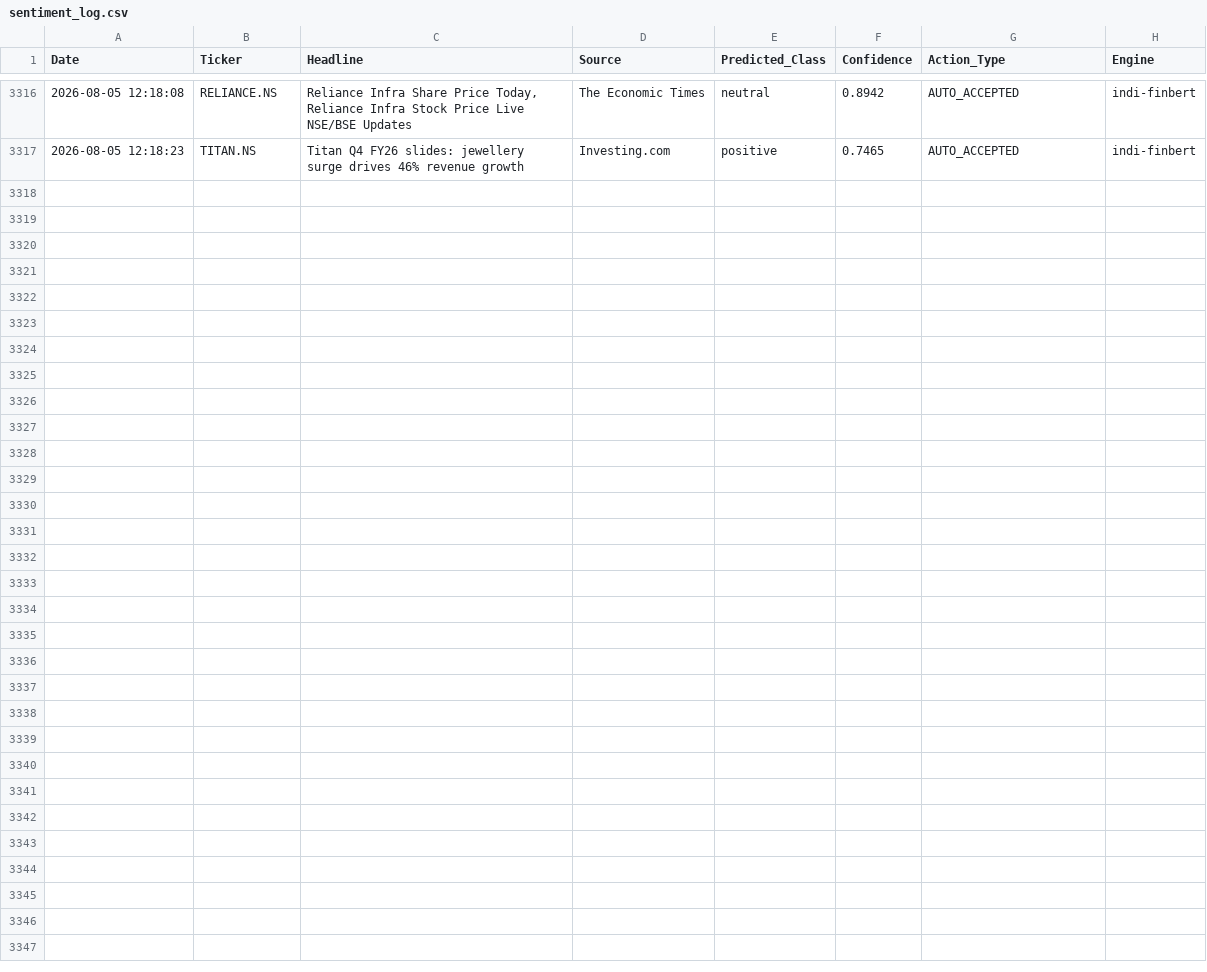
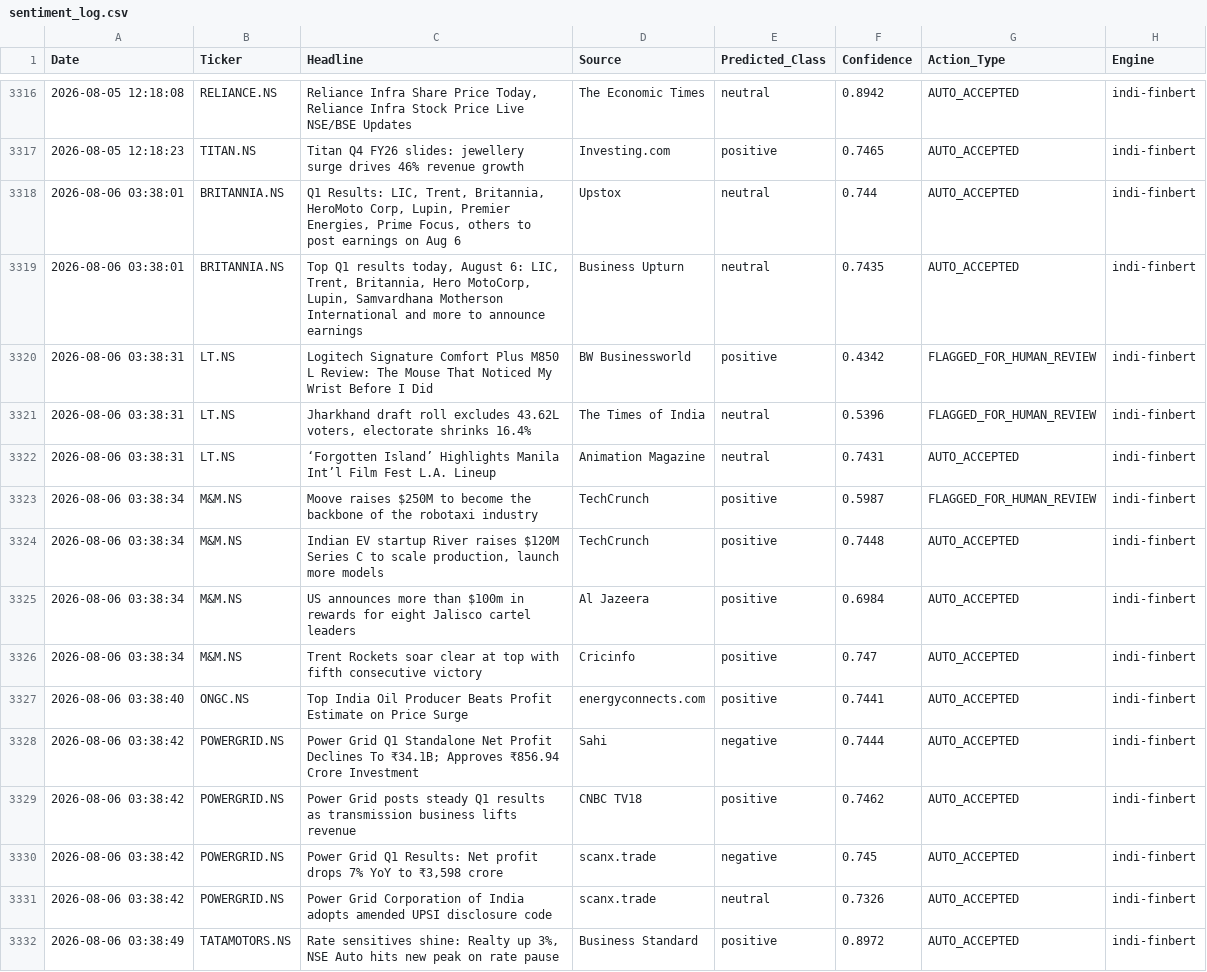
Before and after one commit to Aryanchauhan08/Indi-FinBERT, a CSV file: data/sentiment_log.csv, drawn as a sheet; only a part is shown, gaps mark what is left out.

```diff
--- a/data/sentiment_log.csv
+++ b/data/sentiment_log.csv
@@ -3317 +3317,16 @@ Date,Ticker,Headline,Source,Predicted_Class,Confidence,Action_Type,Engine
 2026-08-05 12:18:23,TITAN.NS,Titan Q4 FY26 slides: jewellery surge drives 46% revenue growth,Investing.com,positive,0.7465,AUTO_ACCEPTED,indi-finbert
+2026-08-06 03:38:01,BRITANNIA.NS,"Q1 Results: LIC, Trent, Britannia, HeroMoto Corp, Lupin, Premier Energies, Prime Focus, others to post earnings on Aug 6",Upstox,neutral,0.744,AUTO_ACCEPTED,indi-finbert
+2026-08-06 03:38:01,BRITANNIA.NS,"Top Q1 results today, August 6: LIC, Trent, Britannia, Hero MotoCorp, Lupin, Samvardhana Motherson International and more to announce earnings",Business Upturn,neutral,0.7435,AUTO_ACCEPTED,indi-finbert
+2026-08-06 03:38:31,LT.NS,Logitech Signature Comfort Plus M850 L Review: The Mouse That Noticed My Wrist Before I Did,BW Businessworld,positive,0.4342,FLAGGED_FOR_HUMAN_REVIEW,indi-finbert
+2026-08-06 03:38:31,LT.NS,"Jharkhand draft roll excludes 43.62L voters, electorate shrinks 16.4%",The Times of India,neutral,0.5396,FLAGGED_FOR_HUMAN_REVIEW,indi-finbert
+2026-08-06 03:38:31,LT.NS,‘Forgotten Island’ Highlights Manila Int’l Film Fest L.A. Lineup,Animation Magazine,neutral,0.7431,AUTO_ACCEPTED,indi-finbert
+2026-08-06 03:38:34,M&M.NS,Moove raises $250M to become the backbone of the robotaxi industry,TechCrunch,positive,0.5987,FLAGGED_FOR_HUMAN_REVIEW,indi-finbert
+2026-08-06 03:38:34,M&M.NS,"Indian EV startup River raises $120M Series C to scale production, launch more models",TechCrunch,positive,0.7448,AUTO_ACCEPTED,indi-finbert
+2026-08-06 03:38:34,M&M.NS,US announces more than $100m in rewards for eight Jalisco cartel leaders,Al Jazeera,positive,0.6984,AUTO_ACCEPTED,indi-finbert
+2026-08-06 03:38:34,M&M.NS,Trent Rockets soar clear at top with fifth consecutive victory,Cricinfo,positive,0.747,AUTO_ACCEPTED,indi-finbert
+2026-08-06 03:38:40,ONGC.NS,Top India Oil Producer Beats Profit Estimate on Price Surge,energyconnects.com,positive,0.7441,AUTO_ACCEPTED,indi-finbert
+2026-08-06 03:38:42,POWERGRID.NS,Power Grid Q1 Standalone Net Profit Declines To ₹34.1B; Approves ₹856.94 Crore Investment,Sahi,negative,0.7444,AUTO_ACCEPTED,indi-finbert
+2026-08-06 03:38:42,POWERGRID.NS,Power Grid posts steady Q1 results as transmission business lifts revenue,CNBC TV18,positive,0.7462,AUTO_ACCEPTED,indi-finbert
+2026-08-06 03:38:42,POWERGRID.NS,"Power Grid Q1 Results: Net profit drops 7% YoY to ₹3,598 crore",scanx.trade,negative,0.745,AUTO_ACCEPTED,indi-finbert
+2026-08-06 03:38:42,POWERGRID.NS,Power Grid Corporation of India adopts amended UPSI disclosure code,scanx.trade,neutral,0.7326,AUTO_ACCEPTED,indi-finbert
+2026-08-06 03:38:49,TATAMOTORS.NS,"Rate sensitives shine: Realty up 3%, NSE Auto hits new peak on rate pause",Business Standard,positive,0.8972,AUTO_ACCEPTED,indi-finbert
```
